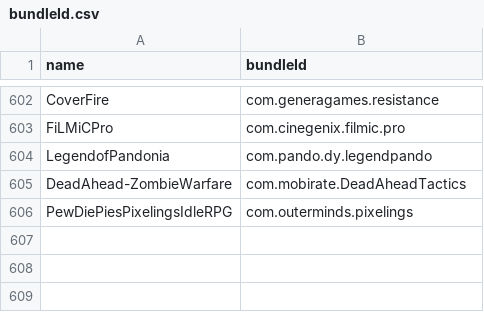
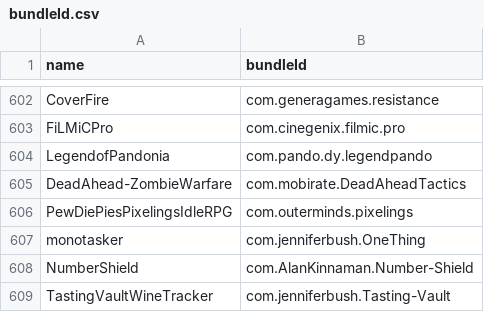
Before and after one commit to apptesters-org/Repo, a CSV file: bundleId.csv, drawn as a sheet; only a part is shown, gaps mark what is left out.

```diff
--- a/bundleId.csv
+++ b/bundleId.csv
@@ -606 +606,4 @@ DeadAhead-ZombieWarfare,com.mobirate.DeadAheadTactics
 PewDiePiesPixelingsIdleRPG,com.outerminds.pixelings
+monotasker,com.jenniferbush.OneThing
+NumberShield,com.AlanKinnaman.Number-Shield
+TastingVaultWineTracker,com.jenniferbush.Tasting-Vault
```
Also changed, not shown: 5 other files.
